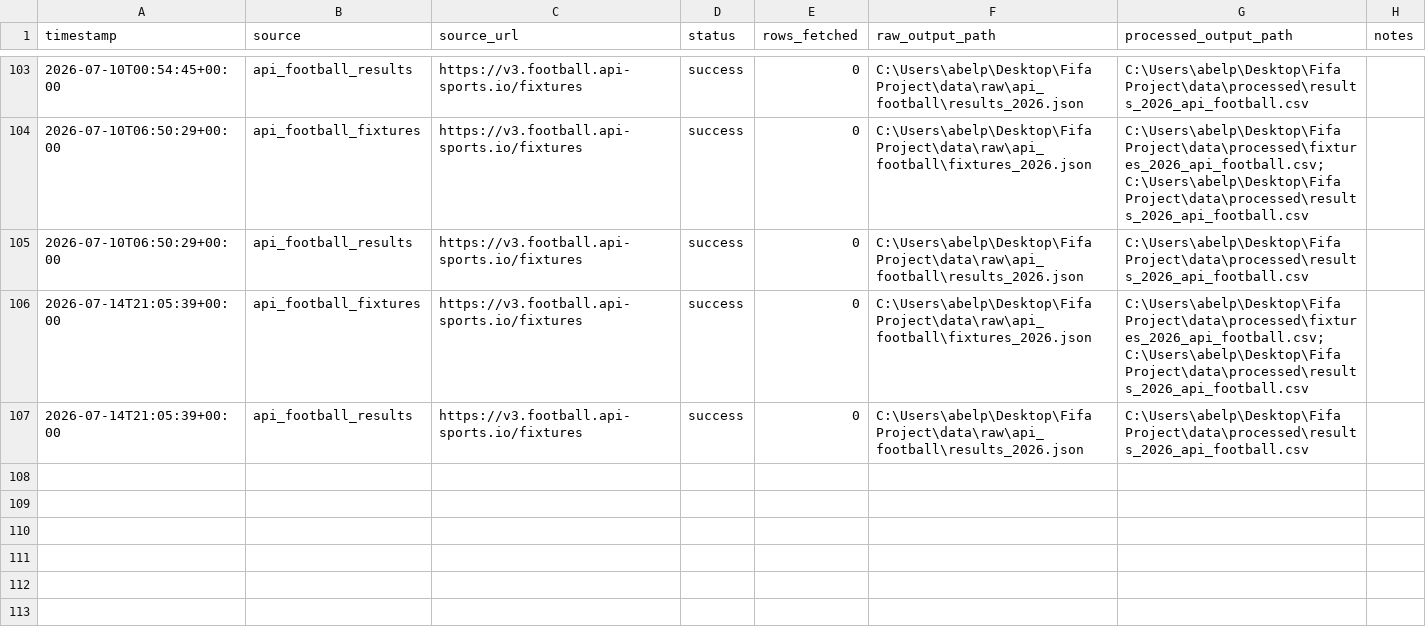
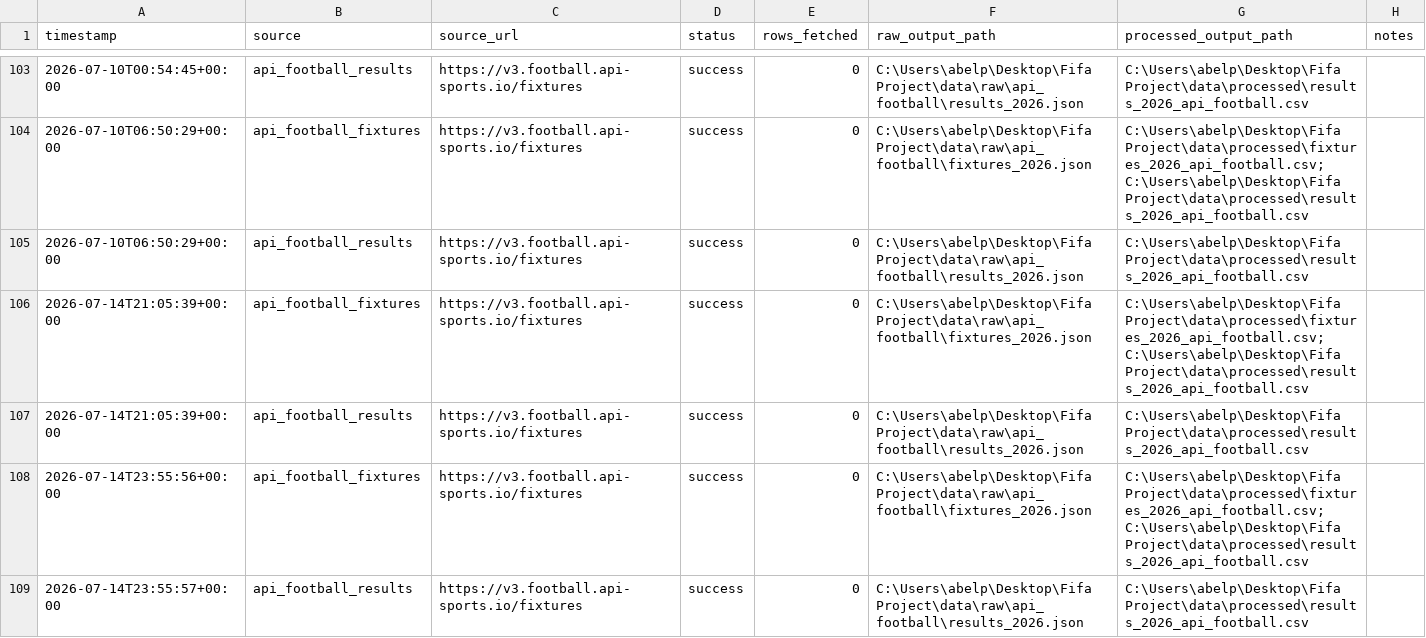
Before and after one commit to prince-092002/Dynamic-Fifa-2026-Predictor, a CSV file: data/metadata/fetch_log.csv, drawn as a sheet; only a part is shown, gaps mark what is left out.

```diff
--- a/data/metadata/fetch_log.csv
+++ b/data/metadata/fetch_log.csv
@@ -107 +107,3 @@ timestamp,source,source_url,status,rows_fetched,raw_output_path,processed_output
 2026-07-14T21:05:39+00:00,api_football_results,https://v3.football.api-sports.io/fixtures,success,0,C:\Users\abelp\Desktop\Fifa Project\data\raw\api_football\results_2026.json,C:\Users\abelp\Desktop\Fifa Project\data\processed\results_2026_api_football.csv,
+2026-07-14T23:55:56+00:00,api_football_fixtures,https://v3.football.api-sports.io/fixtures,success,0,C:\Users\abelp\Desktop\Fifa Project\data\raw\api_football\fixtures_2026.json,C:\Users\abelp\Desktop\Fifa Project\data\processed\fixtures_2026_api_football.csv; C:\Users\abelp\Desktop\Fifa Project\data\processed\results_2026_api_football.csv,
+2026-07-14T23:55:57+00:00,api_football_results,https://v3.football.api-sports.io/fixtures,success,0,C:\Users\abelp\Desktop\Fifa Project\data\raw\api_football\results_2026.json,C:\Users\abelp\Desktop\Fifa Project\data\processed\results_2026_api_football.csv,
```
Also changed, not shown: outputs/live_state/champion_probability_history.csv, outputs/live_state/finalist_pair_probability_history.csv, 47 other files.
